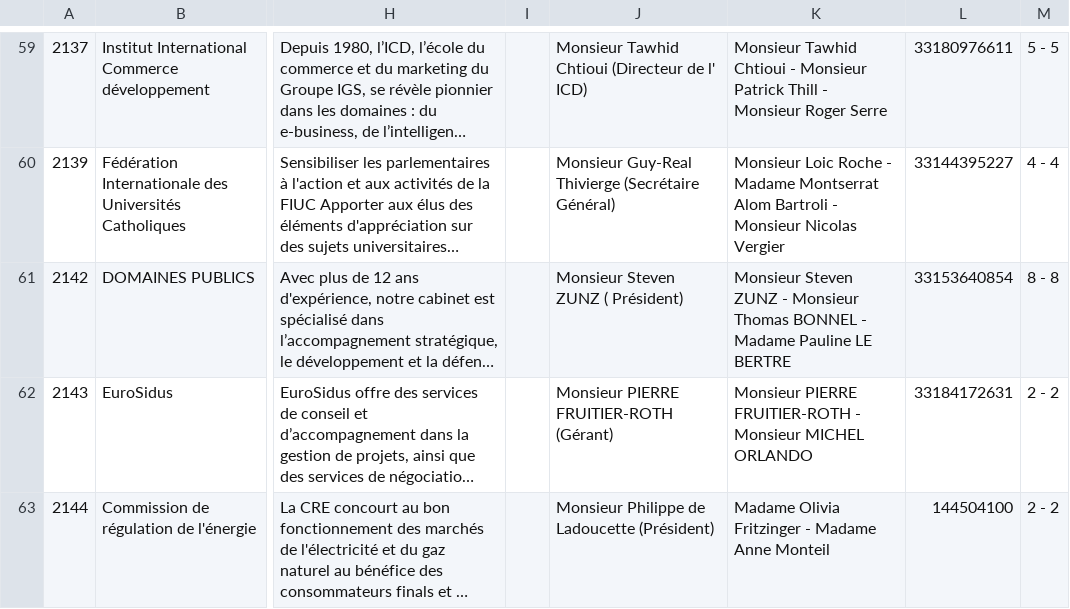
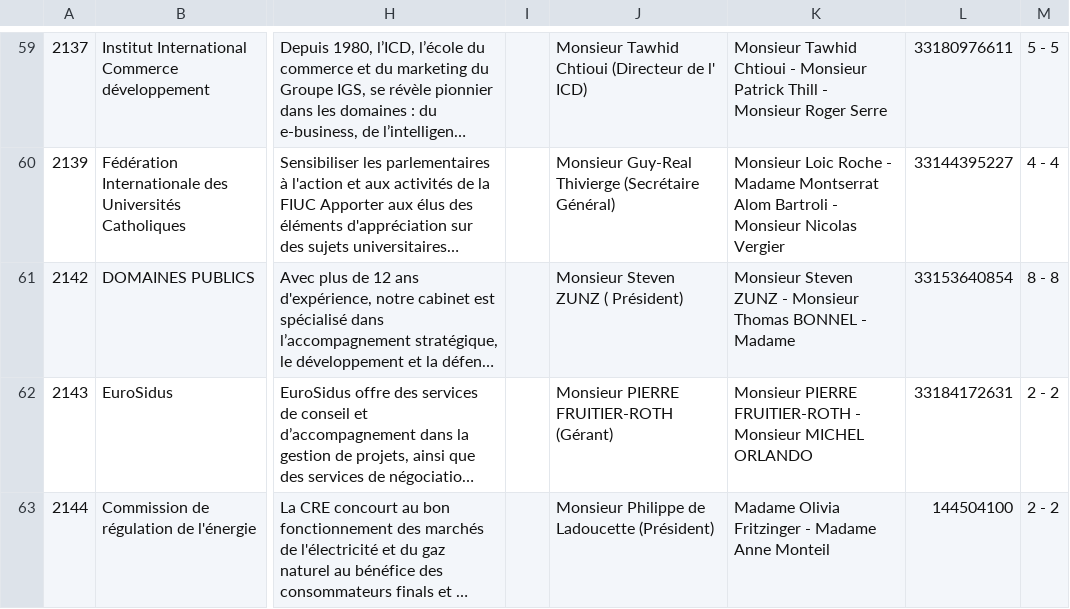
Before and after one commit to regardscitoyens/registres-lobbying, a CSV file: data/registre-lobbying-AN-v2.csv, drawn as a sheet; only a part is shown, gaps mark what is left out; long unchanged cells end in …; the diff names each change by its address in the sheet, - before the commit and + after, or states it on an @@ line.

Commit message:
update registre AN

```diff
--- a/data/registre-lobbying-AN-v2.csv
+++ b/data/registre-lobbying-AN-v2.csv
-K61: …- Madame Pauline LE BERTRE
+K61: …- Madame
```
Also changed, not shown: 3 other files.
